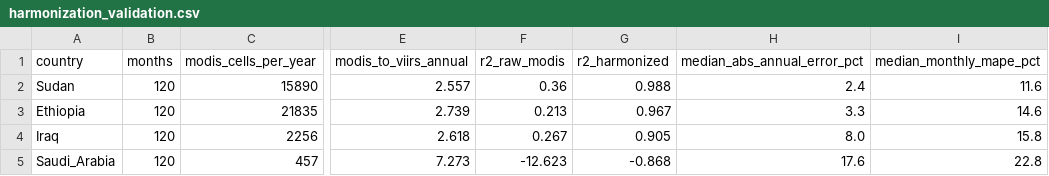
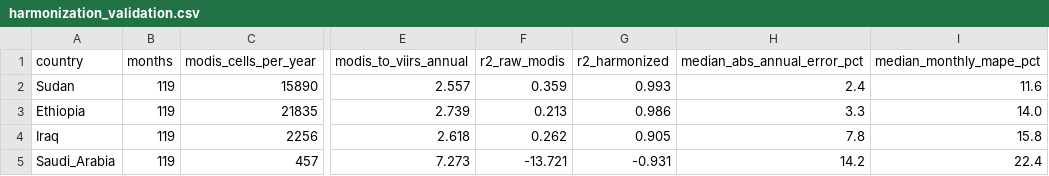
Before and after one commit to 1oym1/syntra-firms, a CSV file: outputs/tables/harmonization_validation.csv, drawn as a sheet; only a part is shown, gaps mark what is left out; the diff names each change by its address in the sheet, - before the commit and + after, or states it on an @@ line.

```diff
--- a/outputs/tables/harmonization_validation.csv
+++ b/outputs/tables/harmonization_validation.csv
-B2:B5 (months): 120
+B2:B5 (months): 119
-F2 (r2_raw_modis): 0.36
+F2 (r2_raw_modis): 0.359
-G2 (r2_harmonized): 0.988
+G2 (r2_harmonized): 0.993
-G3 (r2_harmonized): 0.967
+G3 (r2_harmonized): 0.986
-I3 (median_monthly_mape_pct): 14.6
+I3 (median_monthly_mape_pct): 14.0
-F4 (r2_raw_modis): 0.267
+F4 (r2_raw_modis): 0.262
-H4 (median_abs_annual_error_pct): 8.0
+H4 (median_abs_annual_error_pct): 7.8
-F5 (r2_raw_modis): -12.623
+F5 (r2_raw_modis): -13.721
-G5 (r2_harmonized): -0.868
+G5 (r2_harmonized): -0.931
-H5 (median_abs_annual_error_pct): 17.6
+H5 (median_abs_annual_error_pct): 14.2
-I5 (median_monthly_mape_pct): 22.8
+I5 (median_monthly_mape_pct): 22.4
```
Also changed, not shown: outputs/tables/harmonization_validation_by_year.csv, 4 other files.
